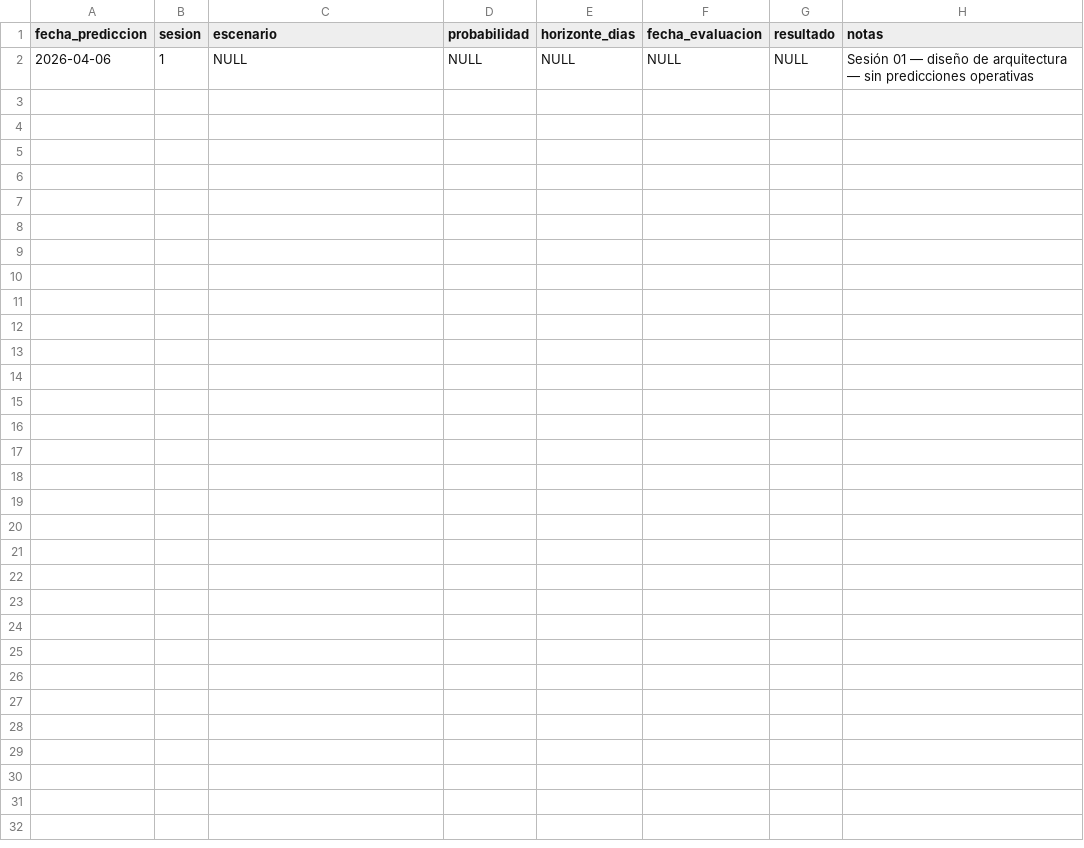
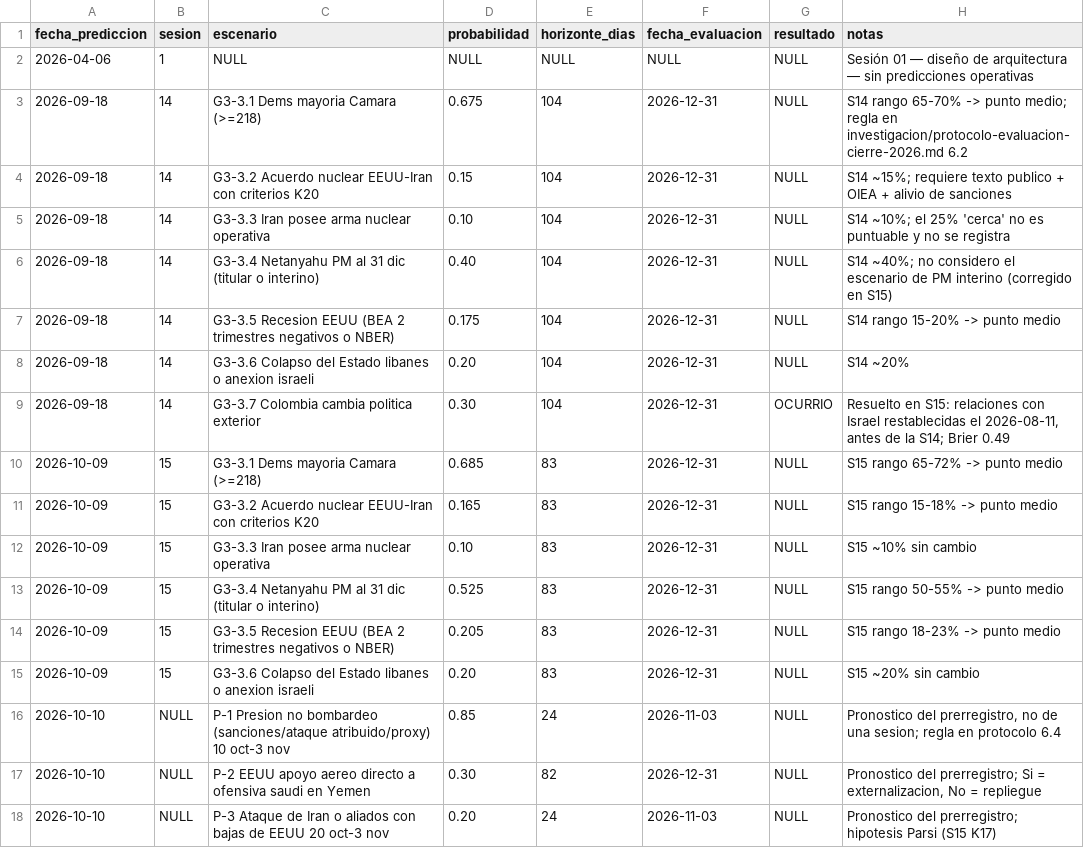
Before and after one commit to ensayos-aaad/iran-conflict-model, a CSV file: datos/validacion/registro-validacion.csv, drawn as a sheet.

```diff
--- a/datos/validacion/registro-validacion.csv
+++ b/datos/validacion/registro-validacion.csv
@@ -2 +2,17 @@ fecha_prediccion,sesion,escenario,probabilidad,horizonte_dias,fecha_evaluacion,r
 2026-04-06,1,NULL,NULL,NULL,NULL,NULL,Sesión 01 — diseño de arquitectura — sin predicciones operativas
+2026-09-18,14,G3-3.1 Dems mayoria Camara (>=218),0.675,104,2026-12-31,NULL,S14 rango 65-70% -> punto medio; regla en investigacion/protocolo-evaluacion-cierre-2026.md 6.2
+2026-09-18,14,G3-3.2 Acuerdo nuclear EEUU-Iran con criterios K20,0.15,104,2026-12-31,NULL,S14 ~15%; requiere texto publico + OIEA + alivio de sanciones
+2026-09-18,14,G3-3.3 Iran posee arma nuclear operativa,0.10,104,2026-12-31,NULL,S14 ~10%; el 25% 'cerca' no es puntuable y no se registra
+2026-09-18,14,G3-3.4 Netanyahu PM al 31 dic (titular o interino),0.40,104,2026-12-31,NULL,S14 ~40%; no considero el escenario de PM interino (corregido en S15)
+2026-09-18,14,G3-3.5 Recesion EEUU (BEA 2 trimestres negativos o NBER),0.175,104,2026-12-31,NULL,S14 rango 15-20% -> punto medio
+2026-09-18,14,G3-3.6 Colapso del Estado libanes o anexion israeli,0.20,104,2026-12-31,NULL,S14 ~20%
+2026-09-18,14,G3-3.7 Colombia cambia politica exterior,0.30,104,2026-12-31,OCURRIO,"Resuelto en S15: relaciones con Israel restablecidas el 2026-08-11, antes de la S14; Brier 0.49"
+2026-10-09,15,G3-3.1 Dems mayoria Camara (>=218),0.685,83,2026-12-31,NULL,S15 rango 65-72% -> punto medio
+2026-10-09,15,G3-3.2 Acuerdo nuclear EEUU-Iran con criterios K20,0.165,83,2026-12-31,NULL,S15 rango 15-18% -> punto medio
+2026-10-09,15,G3-3.3 Iran posee arma nuclear operativa,0.10,83,2026-12-31,NULL,S15 ~10% sin cambio
+2026-10-09,15,G3-3.4 Netanyahu PM al 31 dic (titular o interino),0.525,83,2026-12-31,NULL,S15 rango 50-55% -> punto medio
+2026-10-09,15,G3-3.5 Recesion EEUU (BEA 2 trimestres negativos o NBER),0.205,83,2026-12-31,NULL,S15 rango 18-23% -> punto medio
+2026-10-09,15,G3-3.6 Colapso del Estado libanes o anexion israeli,0.20,83,2026-12-31,NULL,S15 ~20% sin cambio
+2026-10-10,NULL,P-1 Presion no bombardeo (sanciones/ataque atribuido/proxy) 10 oct-3 nov,0.85,24,2026-11-03,NULL,"Pronostico del prerregistro, no de una sesion; regla en protocolo 6.4"
+2026-10-10,NULL,P-2 EEUU apoyo aereo directo a ofensiva saudi en Yemen,0.30,82,2026-12-31,NULL,"Pronostico del prerregistro; Si = externalizacion, No = repliegue"
+2026-10-10,NULL,P-3 Ataque de Iran o aliados con bajas de EEUU 20 oct-3 nov,0.20,24,2026-11-03,NULL,Pronostico del prerregistro; hipotesis Parsi (S15 K17)
```
Also changed, not shown: 4 other files.
